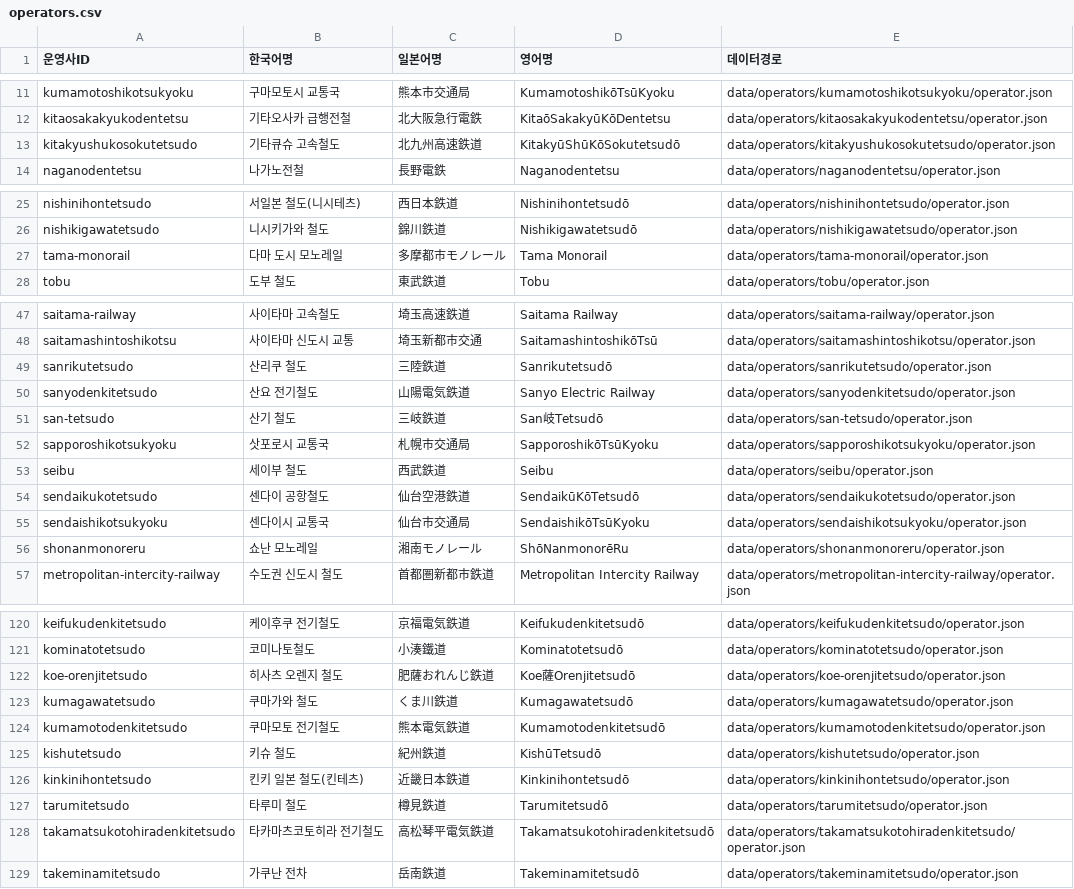
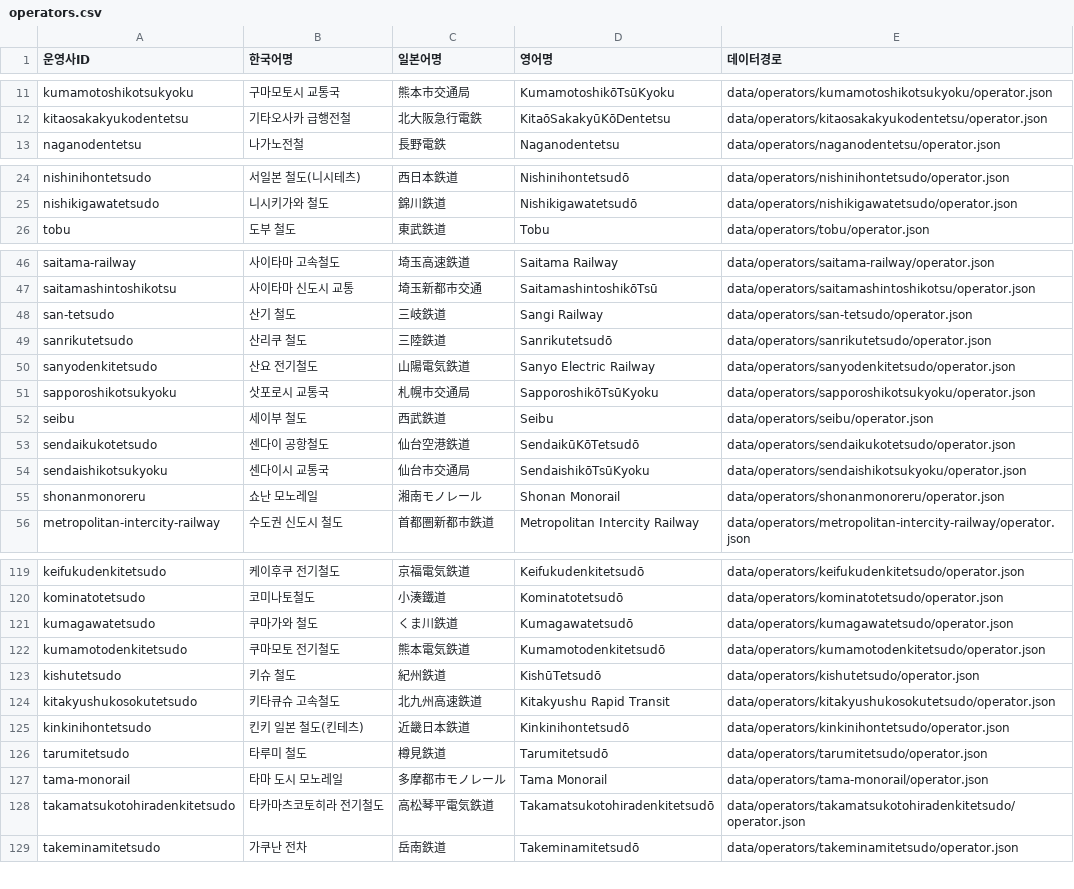
Before and after one commit to s3h0726/SUBTYPE, a CSV file: reports/korean-names/operators.csv, drawn as a sheet; only a part is shown, gaps mark what is left out; the diff covers the shown part only.

```diff
--- a/reports/korean-names/operators.csv
+++ b/reports/korean-names/operators.csv
@@ -12,3 +12,2 @@
 "kitaosakakyukodentetsu","기타오사카 급행전철","北大阪急行電鉄","KitaōSakakyūKōDentetsu","data/operators/kitaosakakyukodentetsu/operator.json"
-"kitakyushukosokutetsudo","기타큐슈 고속철도","北九州高速鉄道","KitakyūShūKōSokutetsudō","data/operators/kitakyushukosokutetsudo/operator.json"
 "naganodentetsu","나가노전철","長野電鉄","Naganodentetsu","data/operators/naganodentetsu/operator.json"
@@ -26,3 +25,2 @@
 "nishikigawatetsudo","니시키가와 철도","錦川鉄道","Nishikigawatetsudō","data/operators/nishikigawatetsudo/operator.json"
-"tama-monorail","다마 도시 모노레일","多摩都市モノレール","Tama Monorail","data/operators/tama-monorail/operator.json"
 "tobu","도부 철도","東武鉄道","Tobu","data/operators/tobu/operator.json"
@@ -48,5 +47,5 @@
 "saitamashintoshikotsu","사이타마 신도시 교통","埼玉新都市交通","SaitamashintoshikōTsū","data/operators/saitamashintoshikotsu/operator.json"
+"san-tetsudo","산기 철도","三岐鉄道","Sangi Railway","data/operators/san-tetsudo/operator.json"
 "sanrikutetsudo","산리쿠 철도","三陸鉄道","Sanrikutetsudō","data/operators/sanrikutetsudo/operator.json"
 "sanyodenkitetsudo","산요 전기철도","山陽電気鉄道","Sanyo Electric Railway","data/operators/sanyodenkitetsudo/operator.json"
-"san-tetsudo","산기 철도","三岐鉄道","San岐Tetsudō","data/operators/san-tetsudo/operator.json"
 "sapporoshikotsukyoku","삿포로시 교통국","札幌市交通局","SapporoshikōTsūKyoku","data/operators/sapporoshikotsukyoku/operator.json"
@@ -55,3 +54,3 @@
 "sendaishikotsukyoku","센다이시 교통국","仙台市交通局","SendaishikōTsūKyoku","data/operators/sendaishikotsukyoku/operator.json"
-"shonanmonoreru","쇼난 모노레일","湘南モノレール","ShōNanmonorēRu","data/operators/shonanmonoreru/operator.json"
+"shonanmonoreru","쇼난 모노레일","湘南モノレール","Shonan Monorail","data/operators/shonanmonoreru/operator.json"
 "metropolitan-intercity-railway","수도권 신도시 철도","首都圏新都市鉄道","Metropolitan Intercity Railway","data/operators/metropolitan-intercity-railway/operator.json"
@@ -121,3 +120,2 @@
 "kominatotetsudo","코미나토철도","小湊鐵道","Kominatotetsudō","data/operators/kominatotetsudo/operator.json"
-"koe-orenjitetsudo","히사츠 오렌지 철도","肥薩おれんじ鉄道","Koe薩Orenjitetsudō","data/operators/koe-orenjitetsudo/operator.json"
 "kumagawatetsudo","쿠마가와 철도","くま川鉄道","Kumagawatetsudō","data/operators/kumagawatetsudo/operator.json"
@@ -125,4 +123,6 @@
 "kishutetsudo","키슈 철도","紀州鉄道","KishūTetsudō","data/operators/kishutetsudo/operator.json"
+"kitakyushukosokutetsudo","키타큐슈 고속철도","北九州高速鉄道","Kitakyushu Rapid Transit","data/operators/kitakyushukosokutetsudo/operator.json"
 "kinkinihontetsudo","킨키 일본 철도(킨테츠)","近畿日本鉄道","Kinkinihontetsudō","data/operators/kinkinihontetsudo/operator.json"
 "tarumitetsudo","타루미 철도","樽見鉄道","Tarumitetsudō","data/operators/tarumitetsudo/operator.json"
+"tama-monorail","타마 도시 모노레일","多摩都市モノレール","Tama Monorail","data/operators/tama-monorail/operator.json"
 "takamatsukotohiradenkitetsudo","타카마츠코토히라 전기철도","高松琴平電気鉄道","Takamatsukotohiradenkitetsudō","data/operators/takamatsukotohiradenkitetsudo/operator.json"
```
Also changed, not shown: 2 added rows and 3 edited cells elsewhere in this file, reports/korean-names/lines.csv, 3 other files.
